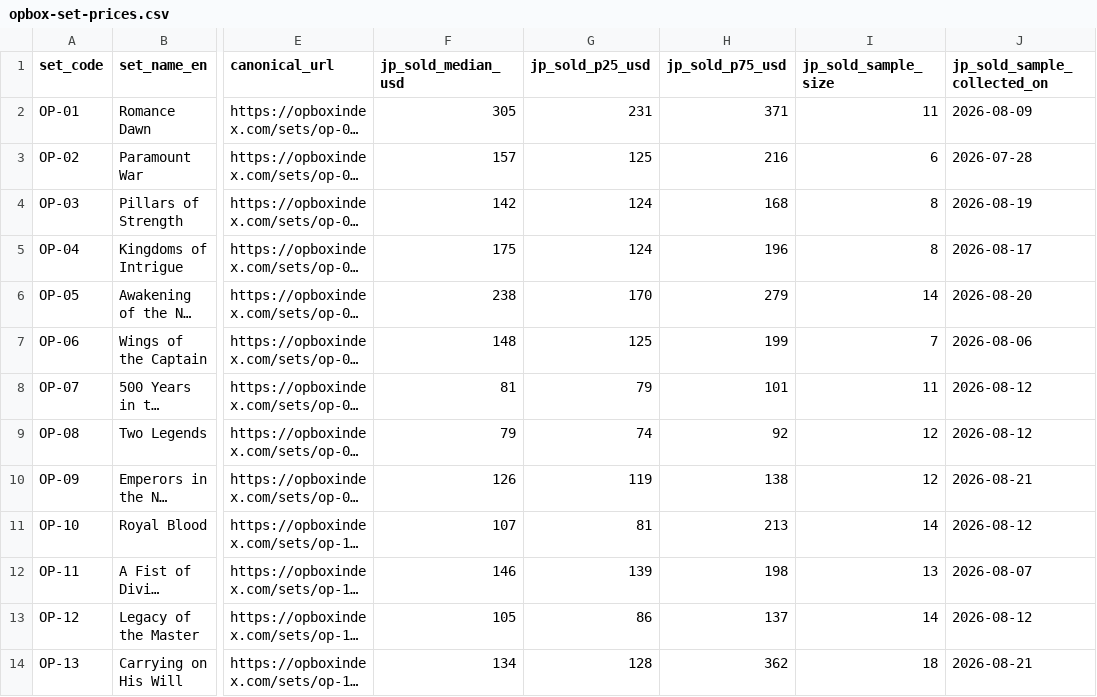
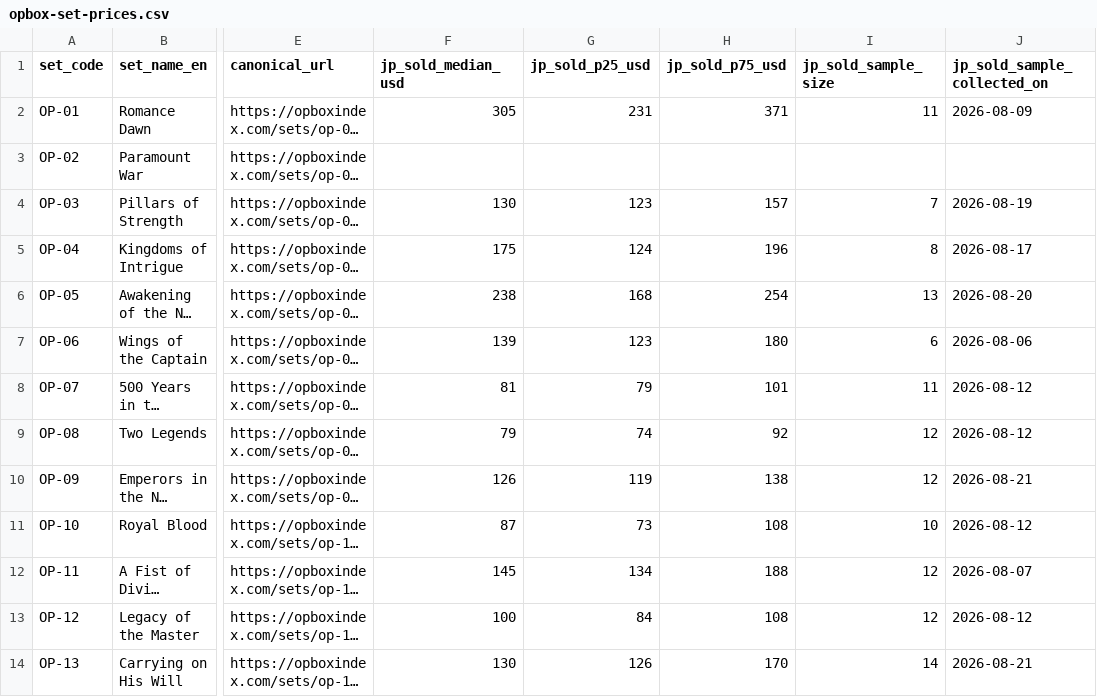
Before and after one commit to gsa-svg/k-tcg-quant, a CSV file: opbox-set-prices.csv, drawn as a sheet; only a part is shown, gaps mark what is left out; long unchanged cells end in …; the diff covers the shown part only; the diff names each change by its address in the sheet, - before the commit and + after, or states it on an @@ line.

```diff
--- a/opbox-set-prices.csv
+++ b/opbox-set-prices.csv
-F3 (jp_sold_median_usd): 157
+F3 (jp_sold_median_usd): (empty)
-G3 (jp_sold_p25_usd): 125
+G3 (jp_sold_p25_usd): (empty)
-H3 (jp_sold_p75_usd): 216
+H3 (jp_sold_p75_usd): (empty)
-I3 (jp_sold_sample_size): 6
+I3 (jp_sold_sample_size): (empty)
-J3 (jp_sold_sample_collected_on): 2026-07-28
+J3 (jp_sold_sample_collected_on): (empty)
-F4 (jp_sold_median_usd): 142
+F4 (jp_sold_median_usd): 130
-G4 (jp_sold_p25_usd): 124
+G4 (jp_sold_p25_usd): 123
-H4 (jp_sold_p75_usd): 168
+H4 (jp_sold_p75_usd): 157
-I4 (jp_sold_sample_size): 8
+I4 (jp_sold_sample_size): 7
-G6 (jp_sold_p25_usd): 170
+G6 (jp_sold_p25_usd): 168
-H6 (jp_sold_p75_usd): 279
+H6 (jp_sold_p75_usd): 254
-I6 (jp_sold_sample_size): 14
+I6 (jp_sold_sample_size): 13
-F7 (jp_sold_median_usd): 148
+F7 (jp_sold_median_usd): 139
-G7 (jp_sold_p25_usd): 125
+G7 (jp_sold_p25_usd): 123
-H7 (jp_sold_p75_usd): 199
+H7 (jp_sold_p75_usd): 180
-I7 (jp_sold_sample_size): 7
+I7 (jp_sold_sample_size): 6
-F11 (jp_sold_median_usd): 107
+F11 (jp_sold_median_usd): 87
-G11 (jp_sold_p25_usd): 81
+G11 (jp_sold_p25_usd): 73
-H11 (jp_sold_p75_usd): 213
+H11 (jp_sold_p75_usd): 108
-I11 (jp_sold_sample_size): 14
+I11 (jp_sold_sample_size): 10
-F12 (jp_sold_median_usd): 146
+F12 (jp_sold_median_usd): 145
-G12 (jp_sold_p25_usd): 139
+G12 (jp_sold_p25_usd): 134
-H12 (jp_sold_p75_usd): 198
+H12 (jp_sold_p75_usd): 188
-I12 (jp_sold_sample_size): 13
+I12 (jp_sold_sample_size): 12
-F13 (jp_sold_median_usd): 105
+F13 (jp_sold_median_usd): 100
-G13 (jp_sold_p25_usd): 86
+G13 (jp_sold_p25_usd): 84
-H13 (jp_sold_p75_usd): 137
+H13 (jp_sold_p75_usd): 108
-I13 (jp_sold_sample_size): 14
+I13 (jp_sold_sample_size): 12
-F14 (jp_sold_median_usd): 134
+F14 (jp_sold_median_usd): 130
-G14 (jp_sold_p25_usd): 128
+G14 (jp_sold_p25_usd): 126
-H14 (jp_sold_p75_usd): 362
+H14 (jp_sold_p75_usd): 170
-I14 (jp_sold_sample_size): 18
+I14 (jp_sold_sample_size): 14
```
Also changed, not shown: 12 edited cells elsewhere in this file, 46 other files.
